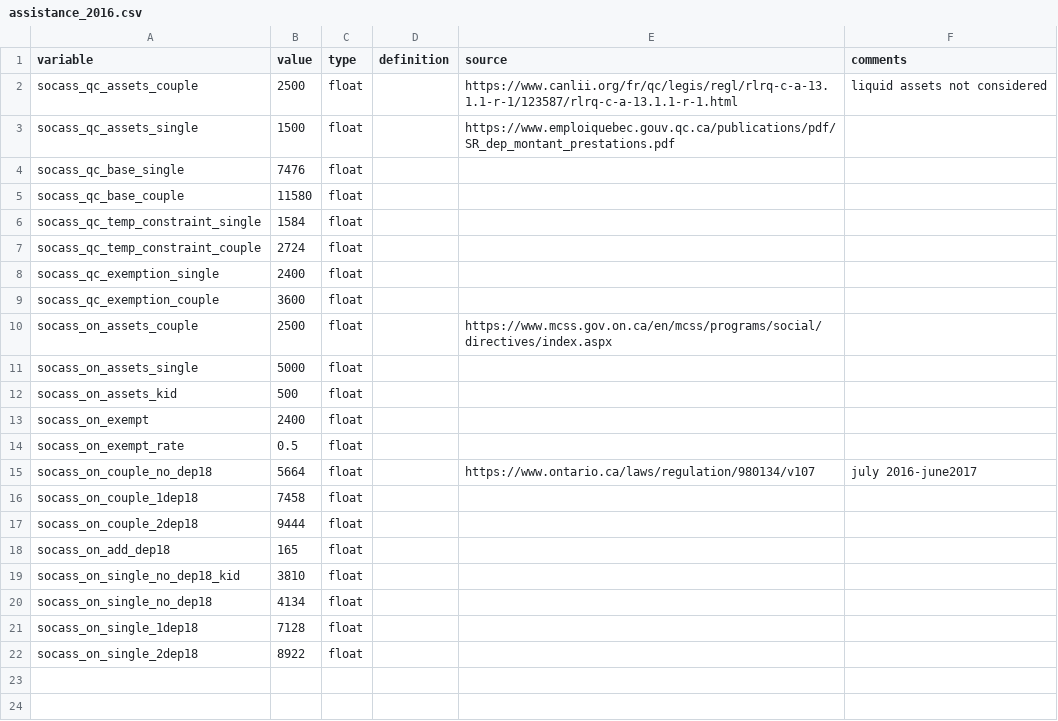
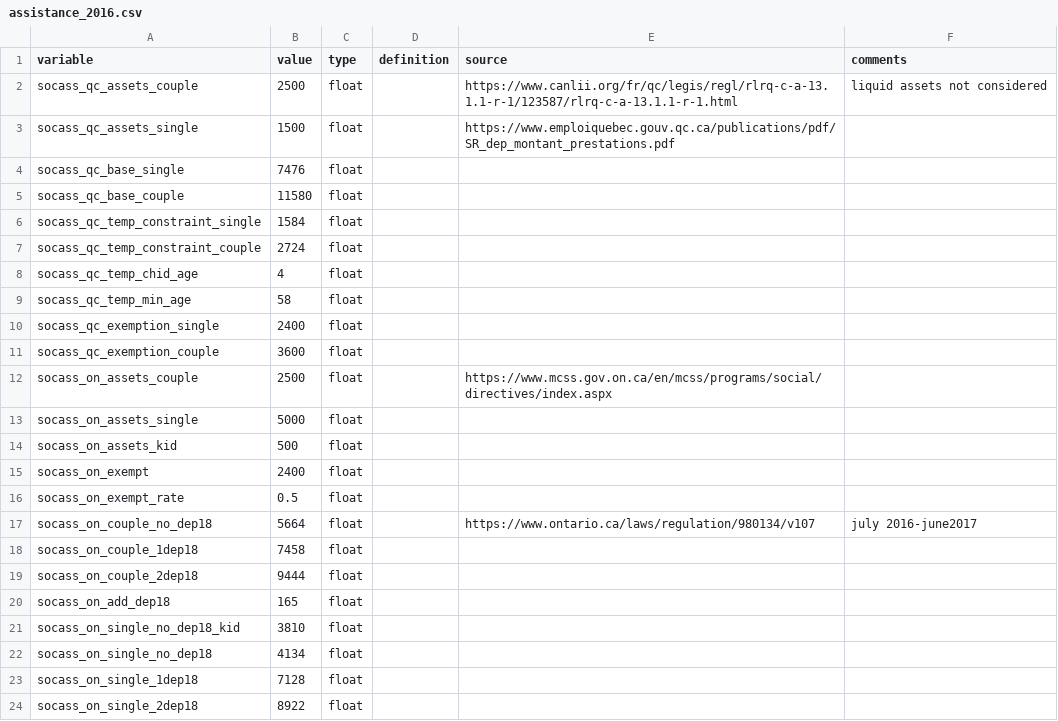
Before and after one commit to CREEi-models/srd, a CSV file: srd/assistance/params/assistance_2016.csv, drawn as a sheet.

Commit message:
srd_paramettre_temp

```diff
--- a/srd/assistance/params/assistance_2016.csv
+++ b/srd/assistance/params/assistance_2016.csv
@@ -7,2 +7,4 @@ socass_qc_temp_constraint_single;1584;float;;;
 socass_qc_temp_constraint_couple;2724;float;;;
+socass_qc_temp_chid_age;4;float;;;
+socass_qc_temp_min_age;58;float;;;
 socass_qc_exemption_single;2400;float;;;
```
Also changed, not shown: srd/assistance/params/assistance_2017.csv, srd/assistance/params/assistance_2018.csv, 4 other files.
